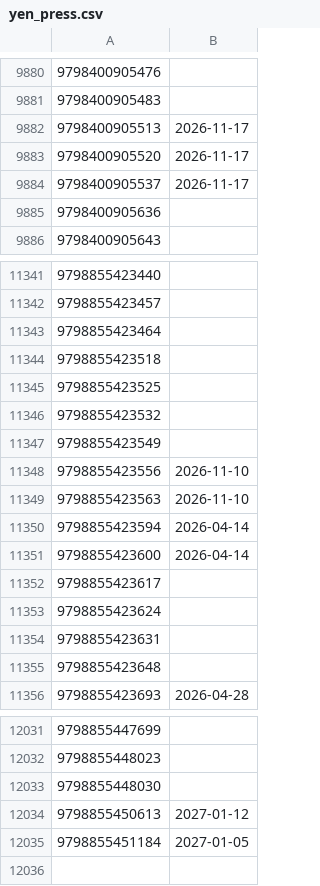
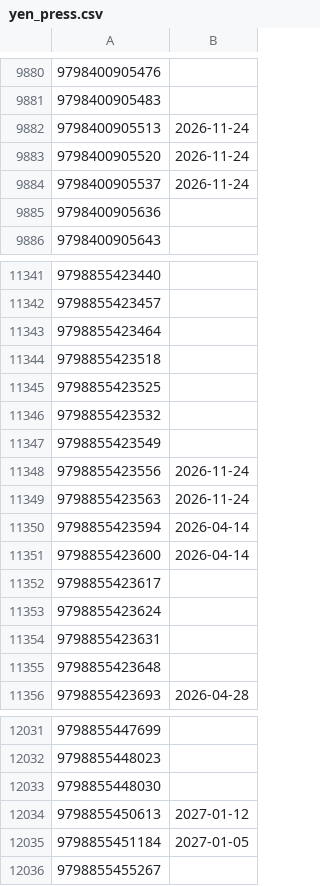
Before and after one commit to LNRelease/lnrelease.github.io, a CSV file: yen_press.csv, drawn as a sheet; only a part is shown, gaps mark what is left out.

```diff
--- a/yen_press.csv
+++ b/yen_press.csv
@@ -9881,5 +9881,5 @@
 9798400905483,
-9798400905513,2026-11-17
-9798400905520,2026-11-17
-9798400905537,2026-11-17
+9798400905513,2026-11-24
+9798400905520,2026-11-24
+9798400905537,2026-11-24
 9798400905636,
@@ -11347,4 +11347,4 @@
 9798855423549,
-9798855423556,2026-11-10
-9798855423563,2026-11-10
+9798855423556,2026-11-24
+9798855423563,2026-11-24
 9798855423594,2026-04-14
@@ -12035 +12035,2 @@
 9798855451184,2027-01-05
+9798855455267,
```
Also changed, not shown: series.csv, 3 other files.
